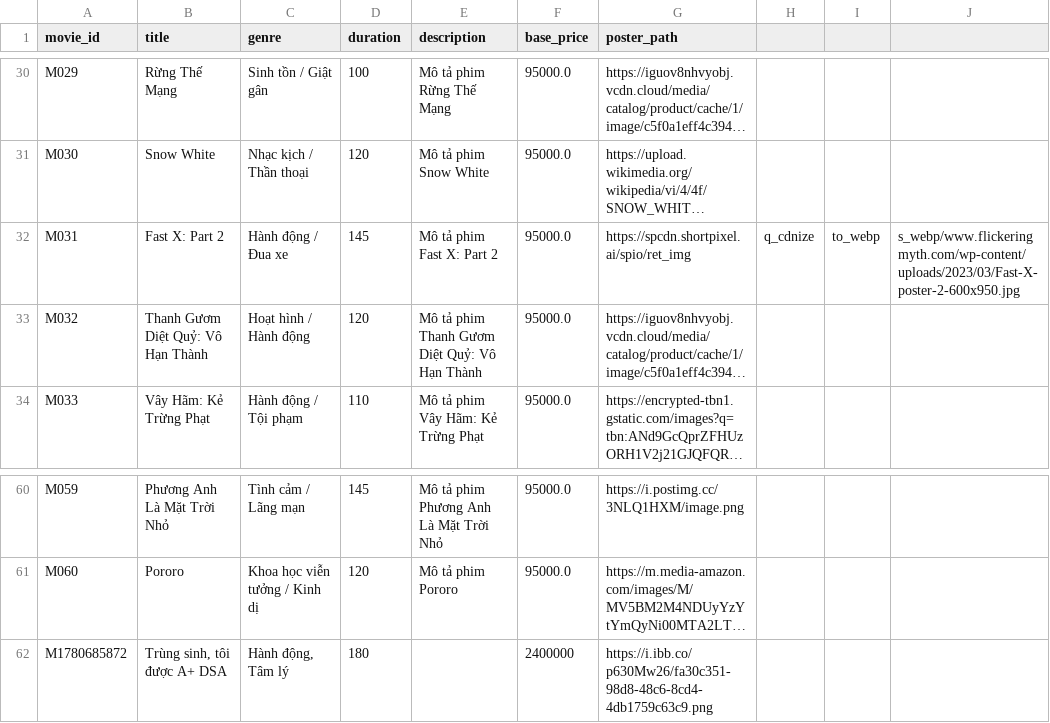
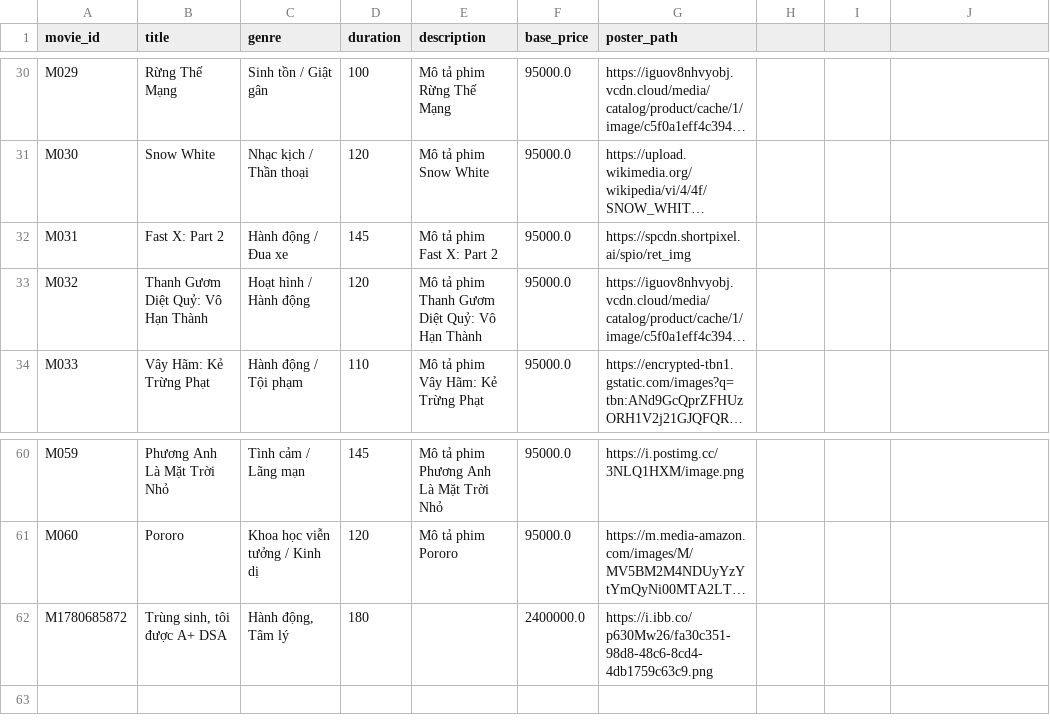
Before and after one commit to ngha1610/MI3060-Movie-Ticket-Booking-System, a CSV file: data/movies.csv, drawn as a sheet; only a part is shown, gaps mark what is left out; long unchanged cells end in …; the diff names each change by its address in the sheet, - before the commit and + after, or states it on an @@ line.

Commit message:
Add files via upload

```diff
--- a/data/movies.csv
+++ b/data/movies.csv
-H32: q_cdnize
+H32: (empty)
-I32: to_webp
+I32: (empty)
-J32: s_webp/www.flickeringmyth.com/wp-content/uploads/2023/03/Fast-X-poster-2-600x950.jpg
+J32: (empty)
-F62 (base_price): 2400000
+F62 (base_price): 2400000.0
```
Also changed, not shown: data/showtimes.csv, 2 other files.
